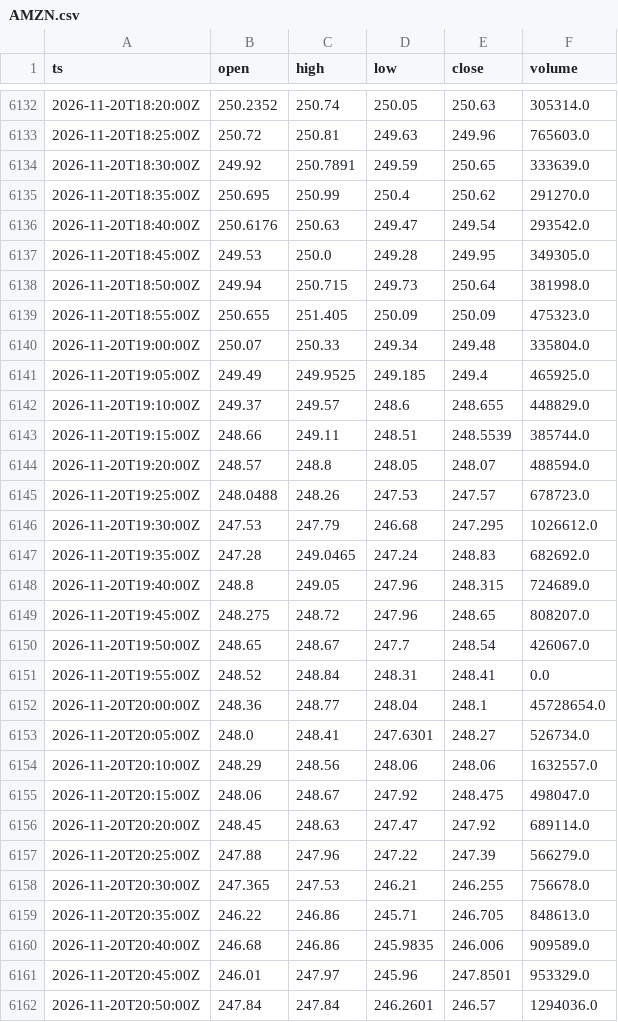
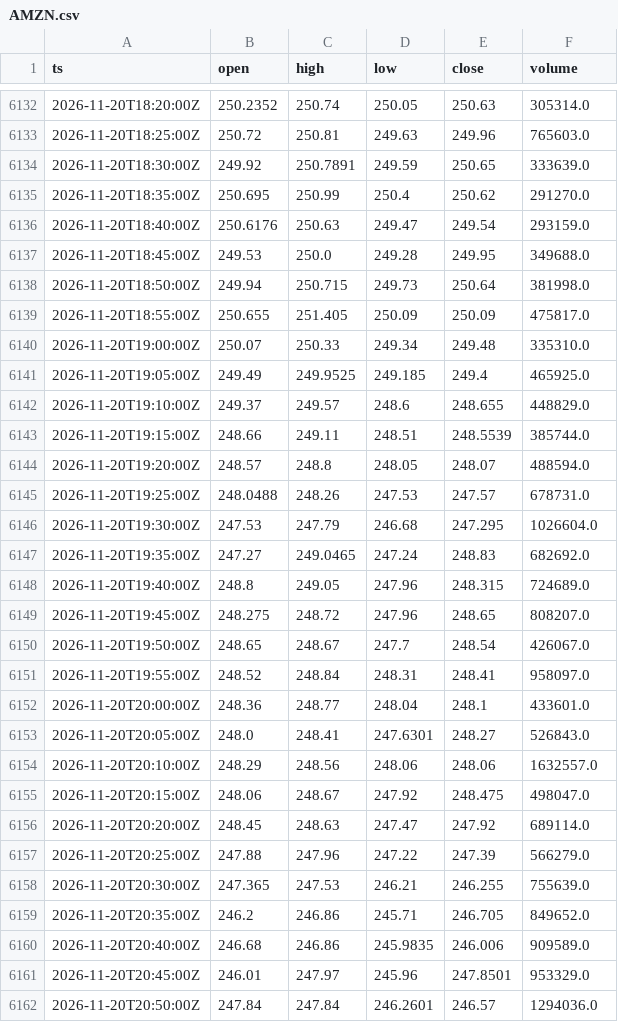
Before and after one commit to cceight/paper-trading-bot, a CSV file: data/bars/AMZN.csv, drawn as a sheet; only a part is shown, gaps mark what is left out; the diff covers the shown part only.

```diff
--- a/data/bars/AMZN.csv
+++ b/data/bars/AMZN.csv
@@ -6135,7 +6135,7 @@ ts,open,high,low,close,volume
 2026-11-20T18:35:00Z,250.695,250.99,250.4,250.62,291270.0
-2026-11-20T18:40:00Z,250.6176,250.63,249.47,249.54,293542.0
-2026-11-20T18:45:00Z,249.53,250.0,249.28,249.95,349305.0
+2026-11-20T18:40:00Z,250.6176,250.63,249.47,249.54,293159.0
+2026-11-20T18:45:00Z,249.53,250.0,249.28,249.95,349688.0
 2026-11-20T18:50:00Z,249.94,250.715,249.73,250.64,381998.0
-2026-11-20T18:55:00Z,250.655,251.405,250.09,250.09,475323.0
-2026-11-20T19:00:00Z,250.07,250.33,249.34,249.48,335804.0
+2026-11-20T18:55:00Z,250.655,251.405,250.09,250.09,475817.0
+2026-11-20T19:00:00Z,250.07,250.33,249.34,249.48,335310.0
 2026-11-20T19:05:00Z,249.49,249.9525,249.185,249.4,465925.0
@@ -6144,5 +6144,5 @@ ts,open,high,low,close,volume
 2026-11-20T19:20:00Z,248.57,248.8,248.05,248.07,488594.0
-2026-11-20T19:25:00Z,248.0488,248.26,247.53,247.57,678723.0
-2026-11-20T19:30:00Z,247.53,247.79,246.68,247.295,1026612.0
-2026-11-20T19:35:00Z,247.28,249.0465,247.24,248.83,682692.0
+2026-11-20T19:25:00Z,248.0488,248.26,247.53,247.57,678731.0
+2026-11-20T19:30:00Z,247.53,247.79,246.68,247.295,1026604.0
+2026-11-20T19:35:00Z,247.27,249.0465,247.24,248.83,682692.0
 2026-11-20T19:40:00Z,248.8,249.05,247.96,248.315,724689.0
@@ -6150,5 +6150,5 @@ ts,open,high,low,close,volume
 2026-11-20T19:50:00Z,248.65,248.67,247.7,248.54,426067.0
-2026-11-20T19:55:00Z,248.52,248.84,248.31,248.41,0.0
-2026-11-20T20:00:00Z,248.36,248.77,248.04,248.1,45728654.0
-2026-11-20T20:05:00Z,248.0,248.41,247.6301,248.27,526734.0
+2026-11-20T19:55:00Z,248.52,248.84,248.31,248.41,958097.0
+2026-11-20T20:00:00Z,248.36,248.77,248.04,248.1,433601.0
+2026-11-20T20:05:00Z,248.0,248.41,247.6301,248.27,526843.0
 2026-11-20T20:10:00Z,248.29,248.56,248.06,248.06,1632557.0
@@ -6157,4 +6157,4 @@ ts,open,high,low,close,volume
 2026-11-20T20:25:00Z,247.88,247.96,247.22,247.39,566279.0
-2026-11-20T20:30:00Z,247.365,247.53,246.21,246.255,756678.0
-2026-11-20T20:35:00Z,246.22,246.86,245.71,246.705,848613.0
+2026-11-20T20:30:00Z,247.365,247.53,246.21,246.255,755639.0
+2026-11-20T20:35:00Z,246.2,246.86,245.71,246.705,849652.0
 2026-11-20T20:40:00Z,246.68,246.86,245.9835,246.006,909589.0
```
Also changed, not shown: 175 edited cells elsewhere in this file, data/bars/GOOGL.csv, data/bars/MSFT.csv, 5 other files.
